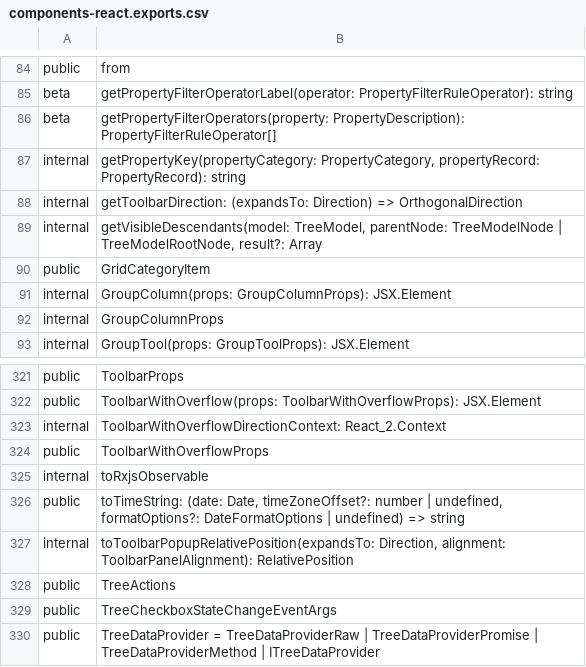
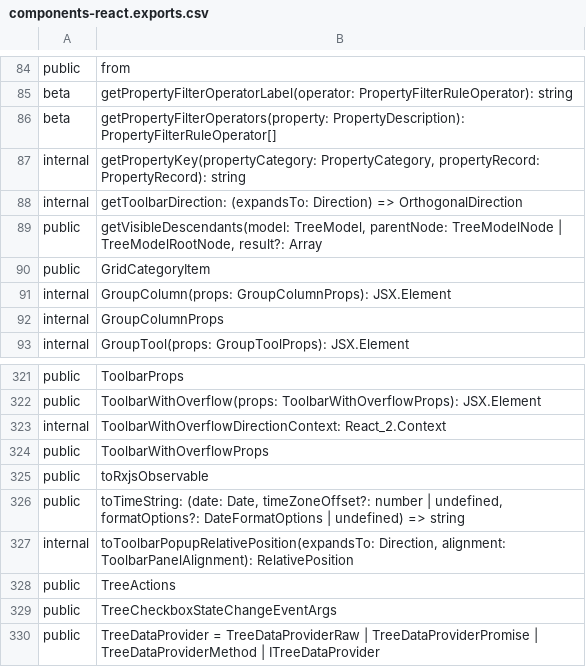
Before and after one commit to iTwin/appui, a CSV file: common/api/summary/components-react.exports.csv, drawn as a sheet; only a part is shown, gaps mark what is left out.

Commit message:
Promote internal tree related APIs to public

```diff
--- a/common/api/summary/components-react.exports.csv
+++ b/common/api/summary/components-react.exports.csv
@@ -88,3 +88,3 @@ internal;getPropertyKey(propertyCategory: PropertyCategory, propertyRecord: Prop
 internal;getToolbarDirection: (expandsTo: Direction) => OrthogonalDirection
-internal;getVisibleDescendants(model: TreeModel, parentNode: TreeModelNode | TreeModelRootNode, result?: Array
+public;getVisibleDescendants(model: TreeModel, parentNode: TreeModelNode | TreeModelRootNode, result?: Array
 public;GridCategoryItem
@@ -324,3 +324,3 @@ internal;ToolbarWithOverflowDirectionContext: React_2.Context
 public;ToolbarWithOverflowProps
-internal;toRxjsObservable
+public;toRxjsObservable
 public;toTimeString: (date: Date, timeZoneOffset?: number | undefined, formatOptions?: DateFormatOptions | undefined) => string
```
Also changed, not shown: 3 other files.
